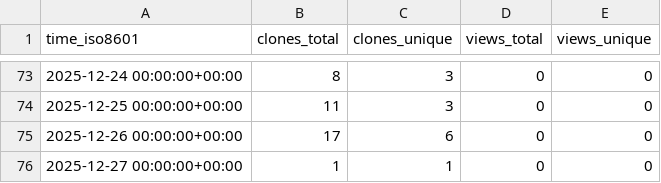
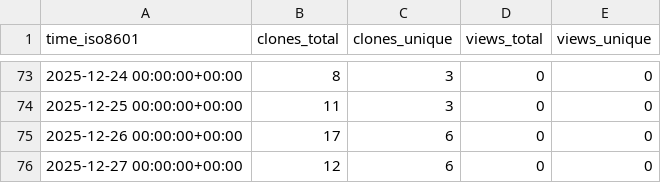
Before and after one commit to abhijit-ubale/Tableau_Workbook_Generator, a CSV file: abhijit-ubale/Tableau_Workbook_Generator/ghrs-data/views_clones_aggregate.csv, drawn as a sheet; only a part is shown, gaps mark what is left out.

```diff
--- a/abhijit-ubale/Tableau_Workbook_Generator/ghrs-data/views_clones_aggregate.csv
+++ b/abhijit-ubale/Tableau_Workbook_Generator/ghrs-data/views_clones_aggregate.csv
@@ -75,2 +75,2 @@ time_iso8601,clones_total,clones_unique,views_total,views_unique
 2025-12-26 00:00:00+00:00,17,6,0,0
-2025-12-27 00:00:00+00:00,1,1,0,0
+2025-12-27 00:00:00+00:00,12,6,0,0
```
Also changed, not shown: 1 other file.
